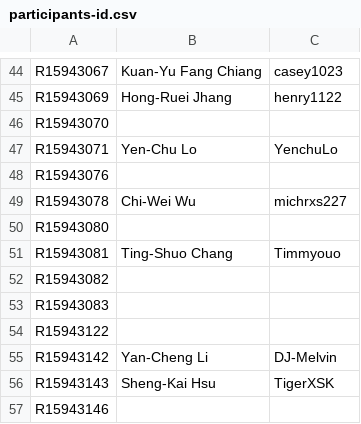
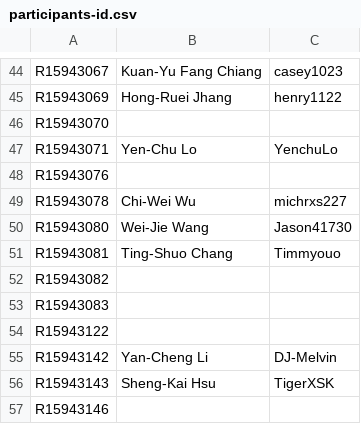
Before and after one commit to NTU-ALComLab/LSV-PA, a CSV file: lsv/admin/participants-id.csv, drawn as a sheet; only a part is shown, gaps mark what is left out.

```diff
--- a/lsv/admin/participants-id.csv
+++ b/lsv/admin/participants-id.csv
@@ -49,3 +49,3 @@ R15943076,,
 R15943078, Chi-Wei Wu, michrxs227
-R15943080,,
+R15943080, Wei-Jie Wang, Jason41730
 R15943081, Ting-Shuo Chang, Timmyouo
```
